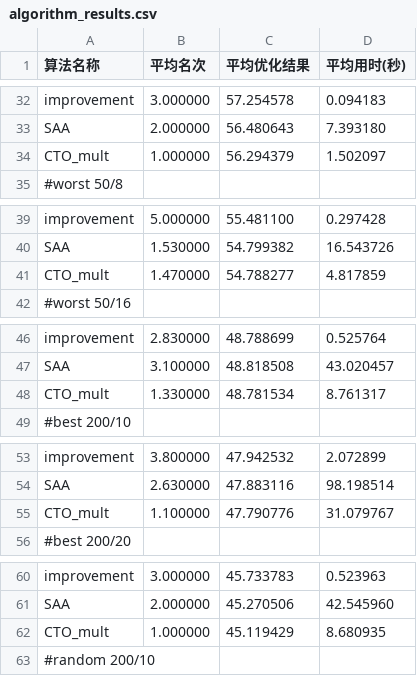
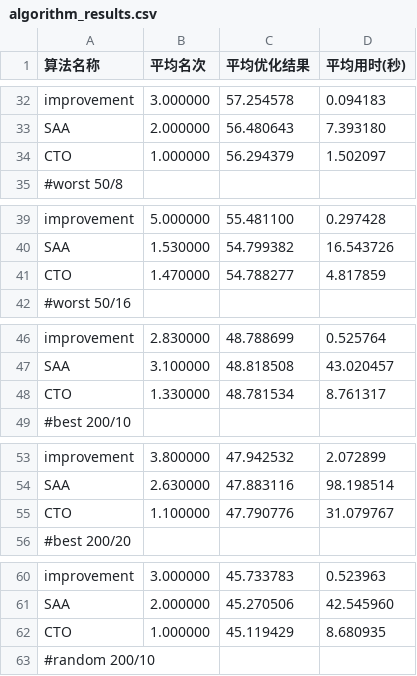
Before and after one commit to Silver439/Pilot, a CSV file: algorithm_results.csv, drawn as a sheet; only a part is shown, gaps mark what is left out; the diff covers the shown part only.

```diff
--- a/algorithm_results.csv
+++ b/algorithm_results.csv
@@ -33,3 +33,3 @@ improvement,3.000000,57.254578,0.094183
 SAA,2.000000,56.480643,7.393180
-CTO_mult,1.000000,56.294379,1.502097
+CTO,1.000000,56.294379,1.502097
 #worst 50/8
@@ -40,3 +40,3 @@ improvement,5.000000,55.481100,0.297428
 SAA,1.530000,54.799382,16.543726
-CTO_mult,1.470000,54.788277,4.817859
+CTO,1.470000,54.788277,4.817859
 #worst 50/16
@@ -47,3 +47,3 @@ improvement,2.830000,48.788699,0.525764
 SAA,3.100000,48.818508,43.020457
-CTO_mult,1.330000,48.781534,8.761317
+CTO,1.330000,48.781534,8.761317
 #best 200/10
@@ -54,3 +54,3 @@ improvement,3.800000,47.942532,2.072899
 SAA,2.630000,47.883116,98.198514
-CTO_mult,1.100000,47.790776,31.079767
+CTO,1.100000,47.790776,31.079767
 #best 200/20
@@ -61,3 +61,3 @@ improvement,3.000000,45.733783,0.523963
 SAA,2.000000,45.270506,42.545960
-CTO_mult,1.000000,45.119429,8.680935
+CTO,1.000000,45.119429,8.680935
 #random 200/10
```
Also changed, not shown: 5 added rows, 5 removed rows and 6 edited cells elsewhere in this file, Data/bestcase/50_8_cyclic.csv, Data/bestcase/50_8_cyclic_pre.csv, 20 other files.
